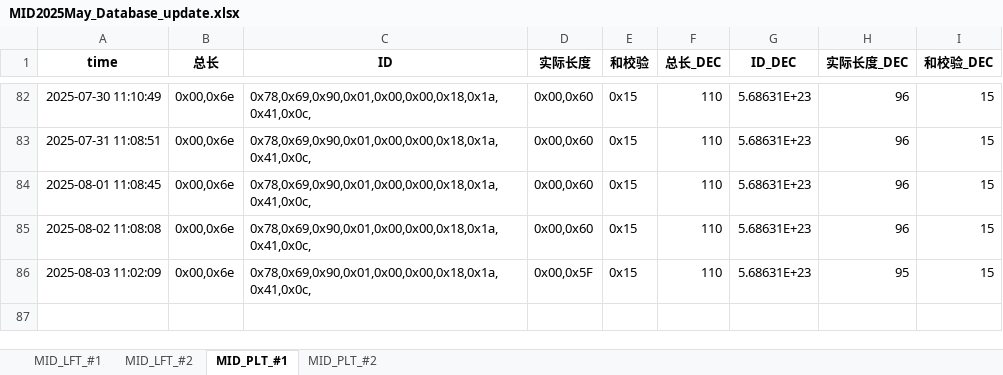
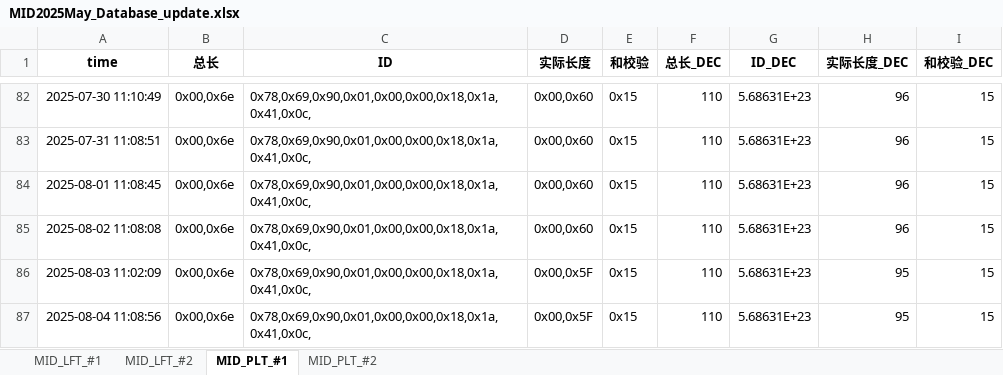
Before and after one commit to weichencsu/tbo_may2025, an Excel workbook: MID2025May_Database_update.xlsx, sheet MID_PLT_#1, drawn as a sheet; only a part is shown, gaps mark what is left out; values as stored, in another font and other column widths than the file's, no borders; the diff names each change by its address in the sheet, - before the commit and + after, or states it on an @@ line.

```diff
--- a/MID2025May_Database_update.xlsx (sheet MID_PLT_#1)
+++ b/MID2025May_Database_update.xlsx (sheet MID_PLT_#1)
+row 87: 2025-08-04 11:08:56 | 0x00,0x6e | 0x78,0x69,0x90,0x01,0x00,0x00,0x18,0x1a,0x41,0x0c, | 0x00,0x5F | 0x15 | 110 | 5.68631E+23 | 95 | 15
```
Also changed, not shown: sheet MID_PLT_#2, sheet MID_LFT_#1, sheet MID_LFT_#2.
